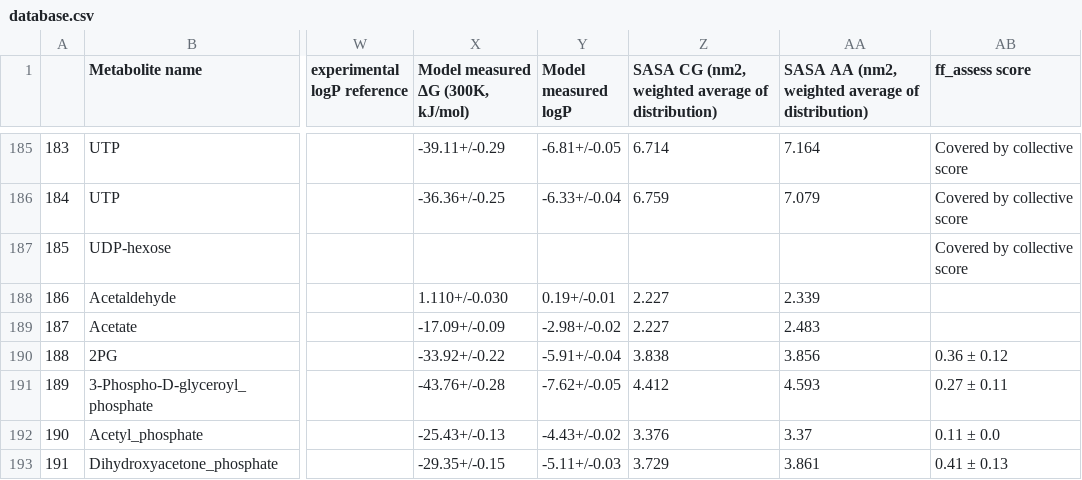
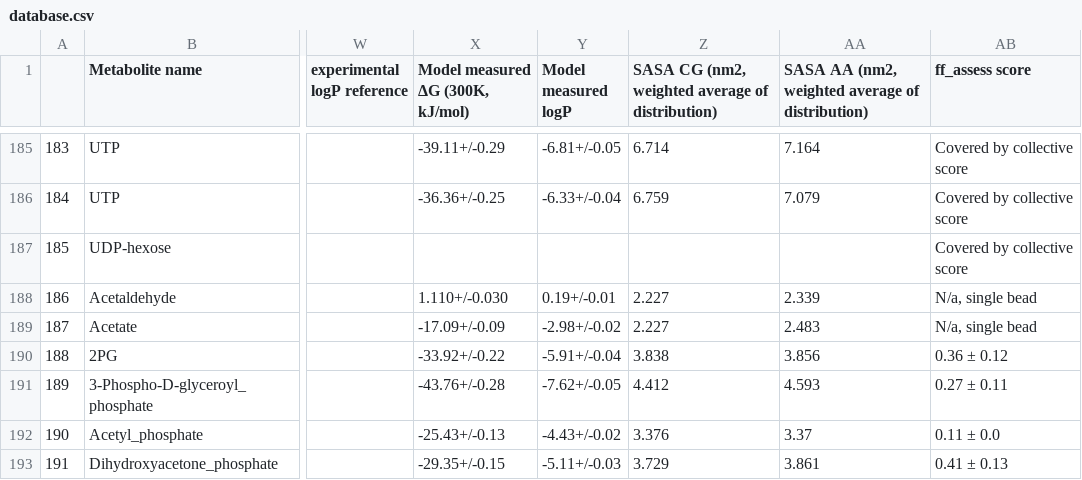
Before and after one commit to Martini-Force-Field-Initiative/M3-Metabolome, a CSV file: misc/database.csv, drawn as a sheet; only a part is shown, gaps mark what is left out; the diff names each change by its address in the sheet, - before the commit and + after, or states it on an @@ line.

Commit message:
update database

```diff
--- a/misc/database.csv
+++ b/misc/database.csv
-AB188:AB189 (ff_assess score): (empty)
+AB188:AB189 (ff_assess score): N/a, single bead
```
Also changed, not shown: 1 other file.
